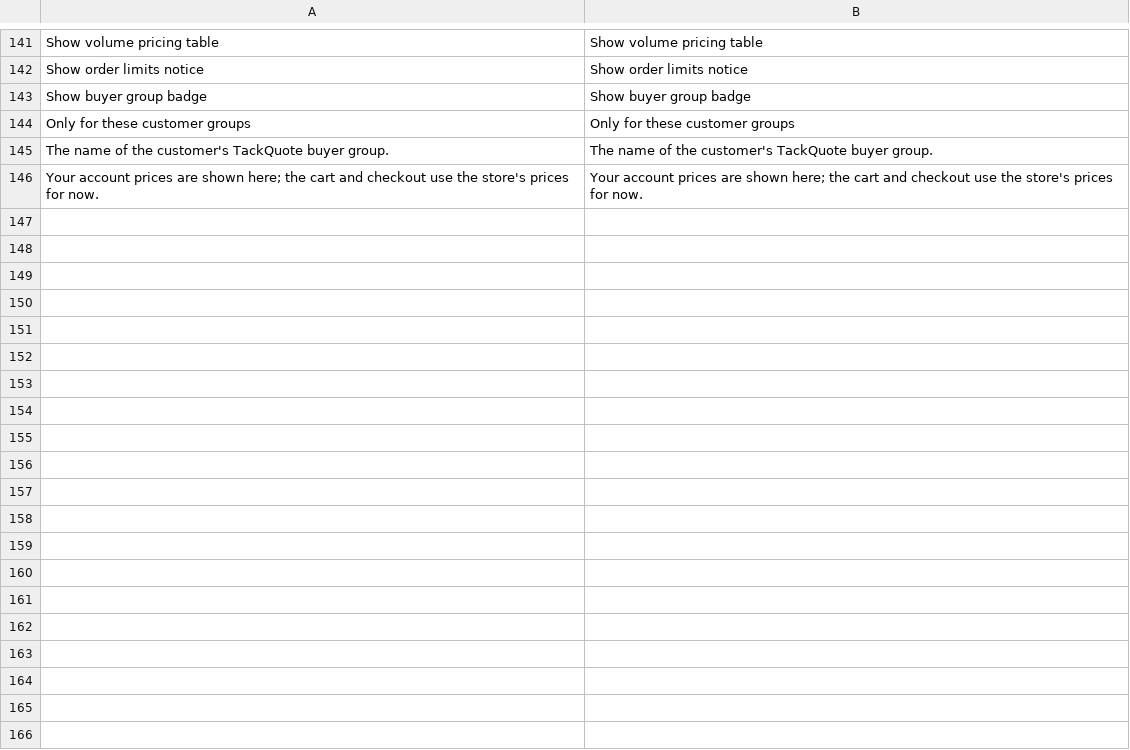
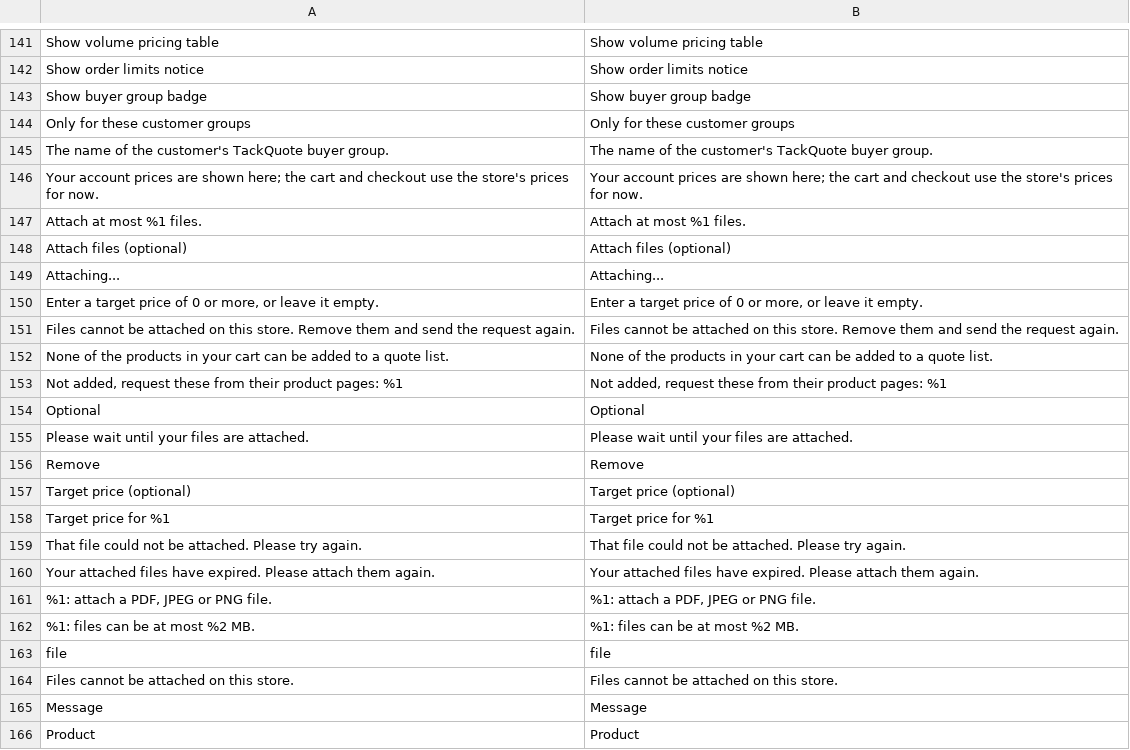
Before and after one commit to tackquote/magento-extension, a CSV file: i18n/en_US.csv, drawn as a sheet; only a part is shown, gaps mark what is left out; the diff covers the shown part only.

```diff
--- a/i18n/en_US.csv
+++ b/i18n/en_US.csv
@@ -204 +204,21 @@
 "Your account prices are shown here; the cart and checkout use the store's prices for now.","Your account prices are shown here; the cart and checkout use the store's prices for now."
+"Attach at most %1 files.","Attach at most %1 files."
+"Attach files (optional)","Attach files (optional)"
+"Attaching...","Attaching..."
+"Enter a target price of 0 or more, or leave it empty.","Enter a target price of 0 or more, or leave it empty."
+"Files cannot be attached on this store. Remove them and send the request again.","Files cannot be attached on this store. Remove them and send the request again."
+"None of the products in your cart can be added to a quote list.","None of the products in your cart can be added to a quote list."
+"Not added, request these from their product pages: %1","Not added, request these from their product pages: %1"
+"Optional","Optional"
+"Please wait until your files are attached.","Please wait until your files are attached."
+"Remove","Remove"
+"Target price (optional)","Target price (optional)"
+"Target price for %1","Target price for %1"
+"That file could not be attached. Please try again.","That file could not be attached. Please try again."
+"Your attached files have expired. Please attach them again.","Your attached files have expired. Please attach them again."
+"%1: attach a PDF, JPEG or PNG file.","%1: attach a PDF, JPEG or PNG file."
+"%1: files can be at most %2 MB.","%1: files can be at most %2 MB."
+"file","file"
+"Files cannot be attached on this store.","Files cannot be attached on this store."
+"Message","Message"
+"Product","Product"
```
Also changed, not shown: 18 added rows elsewhere in this file, 35 other files.
